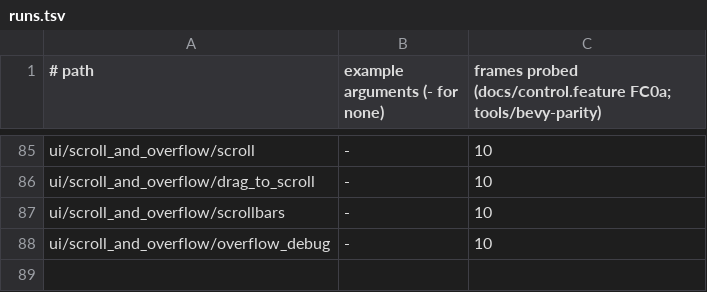
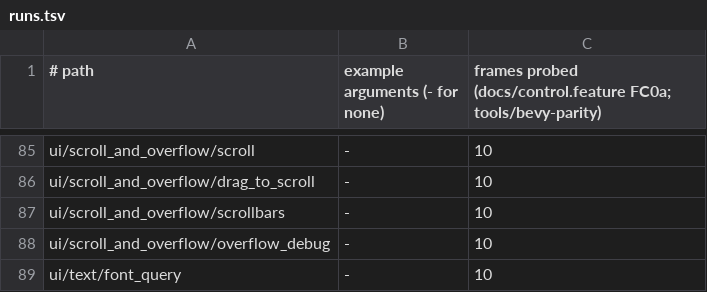
Before and after one commit to JimGHTB12/raea, a TSV file: bench/bevy-parity/runs.tsv, drawn as a sheet; only a part is shown, gaps mark what is left out; the diff names each change by its address in the sheet, - before the commit and + after, or states it on an @@ line.

Commit message:
FC0a: ui/text/font_query passes (SSIM 0.9933, worst tile 19), with TextFont's width: font_width (a share of the normal width, FontWidth's constants) is CSS's font-stretch, which Blitz's parley turns into the variable face's wdth as bevy_text's does. A bevy_ui Text now takes no synthetic italic skew, as bevy_text draws an Italic or Oblique run of a face with no slant upright (MonaSans has none); page text keeps Chrome's. The other text ports keep their scores. Mutants: font_width ignored fails the bar (tile 58), the skew back fails it (tile 33). Test: conformance/ui.test.tsx's font_width.

```diff
--- a/bench/bevy-parity/runs.tsv
+++ b/bench/bevy-parity/runs.tsv
+row 89: ui/text/font_query | - | 10
```
Also changed, not shown: 11 other files.
